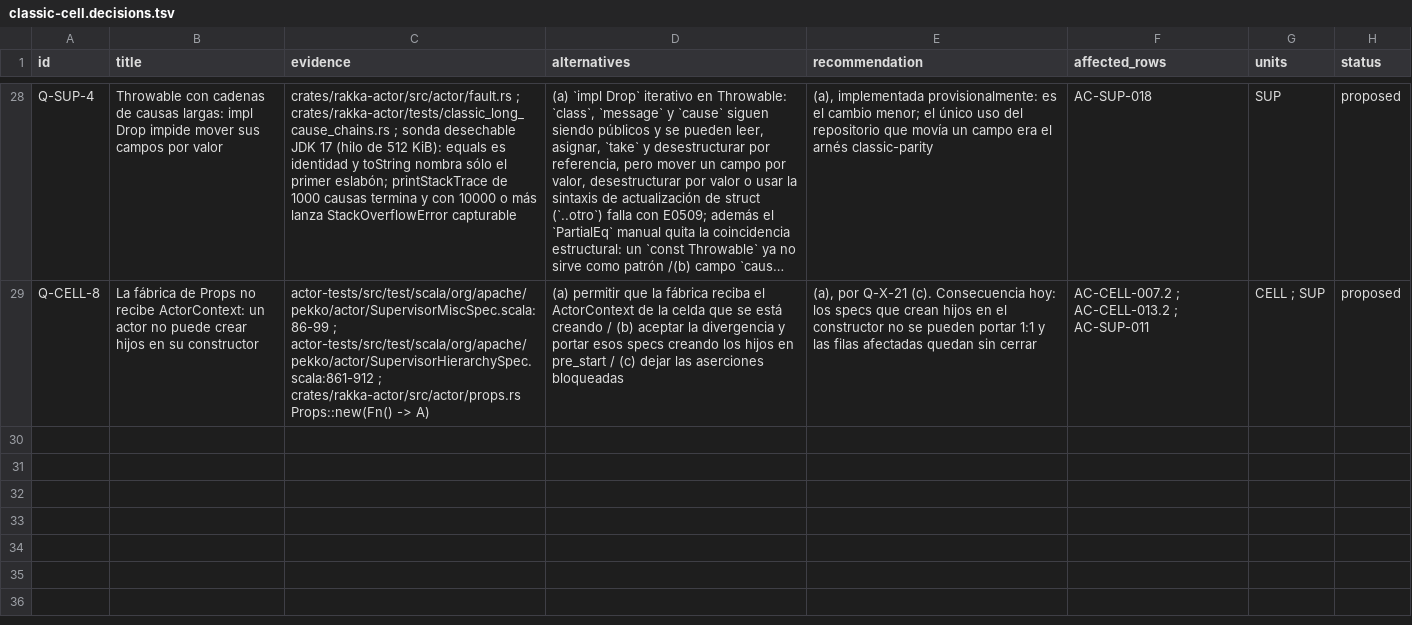
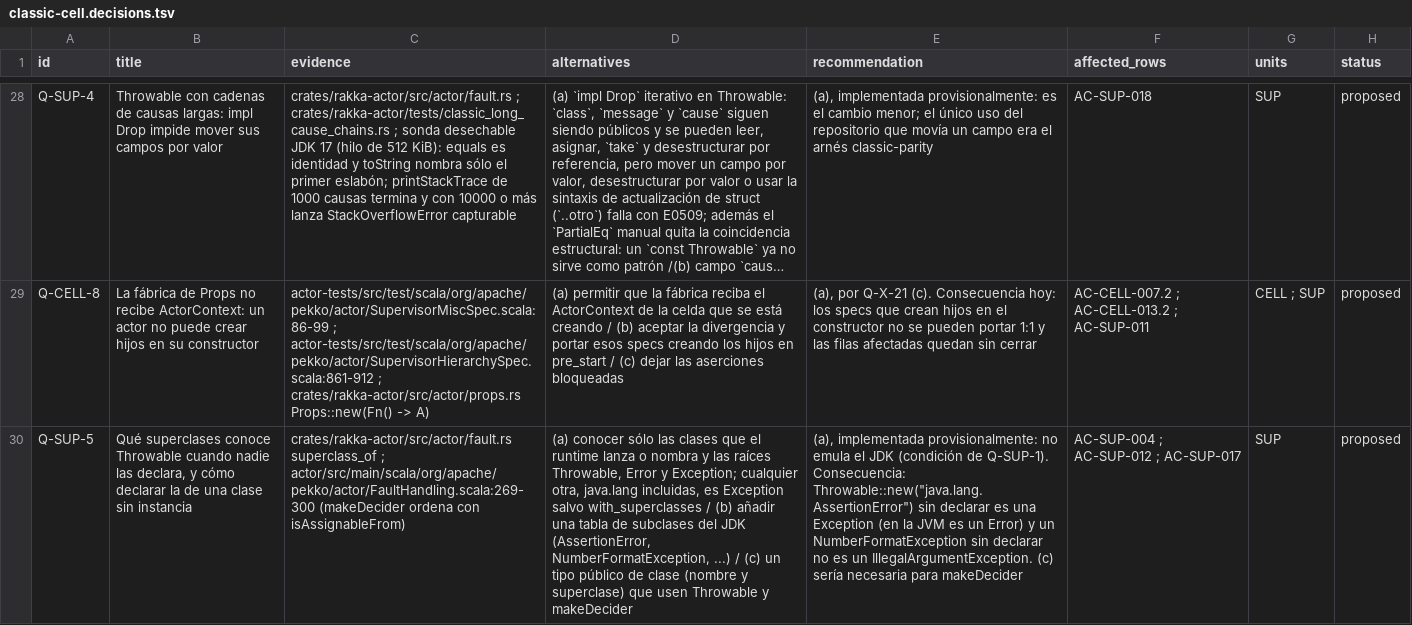
Before and after one commit to getsyntegrity/rakka, a TSV file: docs/inventory/contracts/classic-cell.decisions.tsv, drawn as a sheet; only a part is shown, gaps mark what is left out; long unchanged cells end in …; the diff names each change by its address in the sheet, - before the commit and + after, or states it on an @@ line.

```diff
--- a/docs/inventory/contracts/classic-cell.decisions.tsv
+++ b/docs/inventory/contracts/classic-cell.decisions.tsv
+row 30: Q-SUP-5 | Qué superclases conoce Throwable cuando nadie las declara, y cómo declarar la de una clase sin instancia | crates/rakka-actor/src/actor/fault.rs superclass_of ; actor/src/main/scala/org/apache/pekko/actor/FaultHandling.scala:269-300 (makeDecider ordena con isAssignableFrom) | (a) conocer sólo las clases que el runtime lanza o nombra y las raíces Throwable, Error y Exception; cualquier otra, java.lang incluidas, es Exception salvo with_superclasses / (b) añadir una tabla de subclases del JDK (AssertionError, NumberFormatException, ...) / (c) un tipo público de clase (nombre y superclase) que usen Throwable y makeDecider | (a), implementada provisionalmente: no emula el JDK (condición de Q-SUP-1). Consecuencia: Throwable::new("java.lang.AssertionError") sin declarar es una Exception (en la JVM es un Error) y un NumberFormatException sin declarar no es un IllegalArgumentException. (c) sería necesaria para makeDecider | AC-SUP-004 ; AC-SUP-012 ; AC-SUP-017 | SUP | proposed
```
Also changed, not shown: docs/contract-map.tsv, docs/decisions/register.tsv, 11 other files.
